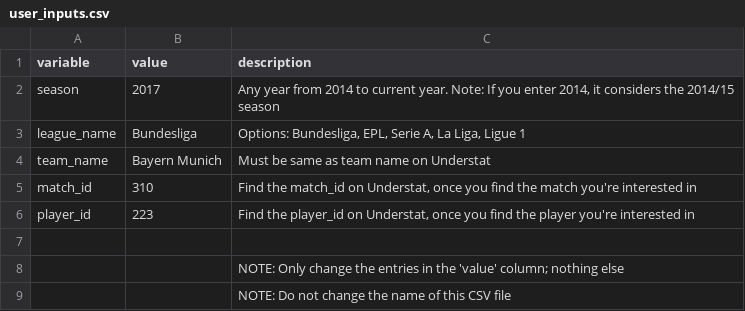
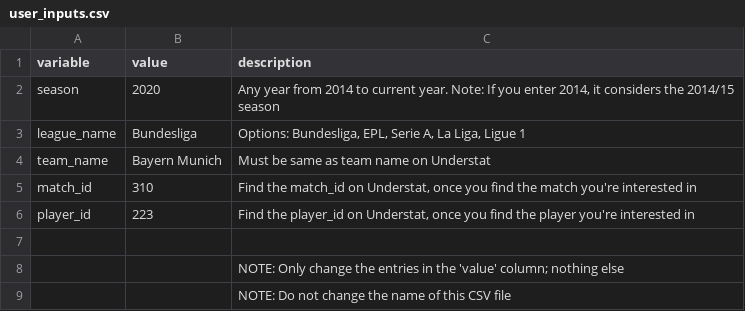
Before and after one commit to Nishant173/football-data-extraction, a CSV file: understat_wrangler/user_inputs.csv, drawn as a sheet.

Commit message:
Updated user inputs

```diff
--- a/understat_wrangler/user_inputs.csv
+++ b/understat_wrangler/user_inputs.csv
@@ -1,3 +1,3 @@
 variable,value,description
-season,2017,"Any year from 2014 to current year. Note: If you enter 2014, it considers the 2014/15 season"
+season,2020,"Any year from 2014 to current year. Note: If you enter 2014, it considers the 2014/15 season"
 league_name,Bundesliga,"Options: Bundesliga, EPL, Serie A, La Liga, Ligue 1"
```
